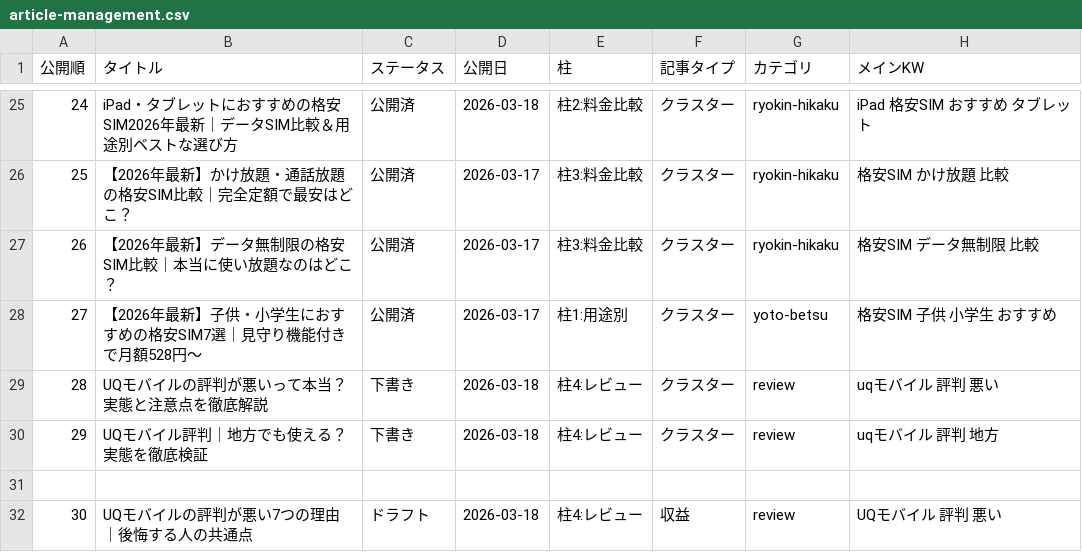
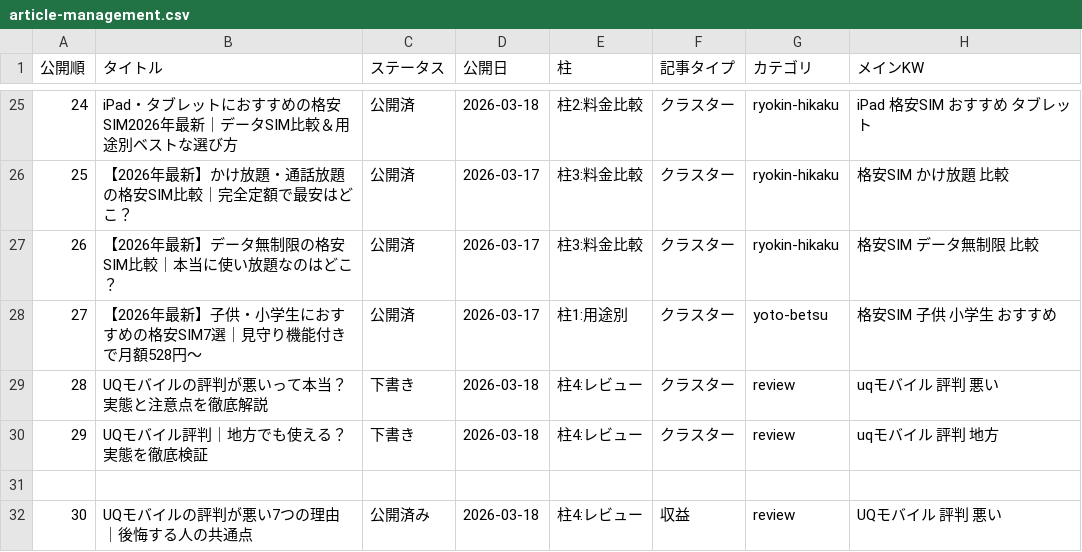
Before and after one commit to tmizuno27/claude-code, a CSV file: sim-hikaku.online/outputs/article-management.csv, drawn as a sheet; only a part is shown, gaps mark what is left out; the diff names each change by its address in the sheet, - before the commit and + after, or states it on an @@ line.

```diff
--- a/sim-hikaku.online/outputs/article-management.csv
+++ b/sim-hikaku.online/outputs/article-management.csv
-C32 (ステータス): ドラフト
+C32 (ステータス): 公開済み
```
Also changed, not shown: nambei-oyaji.com/outputs/article-management.csv, otona-match.com/outputs/article-management.csv.
